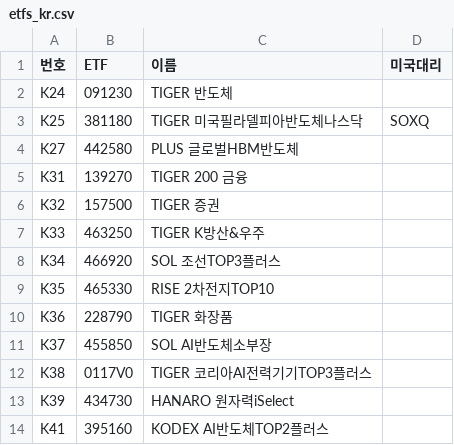
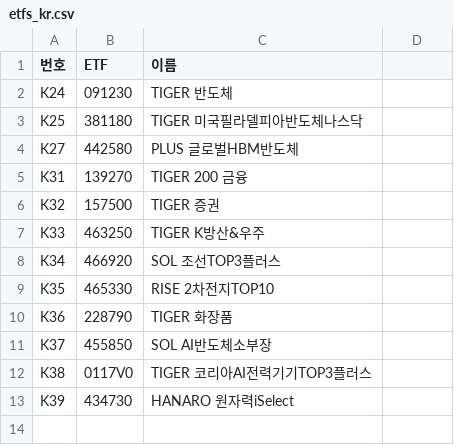
Before and after one commit to Seung-Wook-Lee/colloquium-collect, a CSV file: collect/citadel/etfs_kr.csv, drawn as a sheet; the diff names each change by its address in the sheet, - before the commit and + after, or states it on an @@ line.

```diff
--- a/collect/citadel/etfs_kr.csv
+++ b/collect/citadel/etfs_kr.csv
-D1: 미국대리
+D1: (empty)
-D3: SOXQ
+D3: (empty)
-row 14: K41 | 395160 | KODEX AI반도체TOP2플러스
```
Also changed, not shown: 20 other files.
